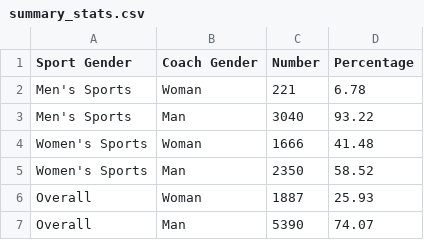
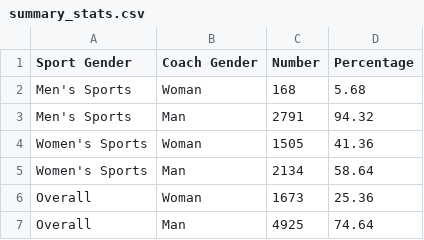
Before and after one commit to bergenthomson/NCAA-Coaching-Visualization, a CSV file: data/summary_stats.csv, drawn as a sheet.

Commit message:
Removed duplicate sports (due to coaching changes). Found coaching gender breakdown by sport

```diff
--- a/data/summary_stats.csv
+++ b/data/summary_stats.csv
@@ -1,7 +1,7 @@
 Sport Gender,Coach Gender,Number,Percentage
-Men's Sports,Woman,221,6.78
-Men's Sports,Man,3040,93.22
-Women's Sports,Woman,1666,41.48
-Women's Sports,Man,2350,58.52
-Overall,Woman,1887,25.93
-Overall,Man,5390,74.07
+Men's Sports,Woman,168,5.68
+Men's Sports,Man,2791,94.32
+Women's Sports,Woman,1505,41.36
+Women's Sports,Man,2134,58.64
+Overall,Woman,1673,25.36
+Overall,Man,4925,74.64
```
Also changed, not shown: 5 other files.
